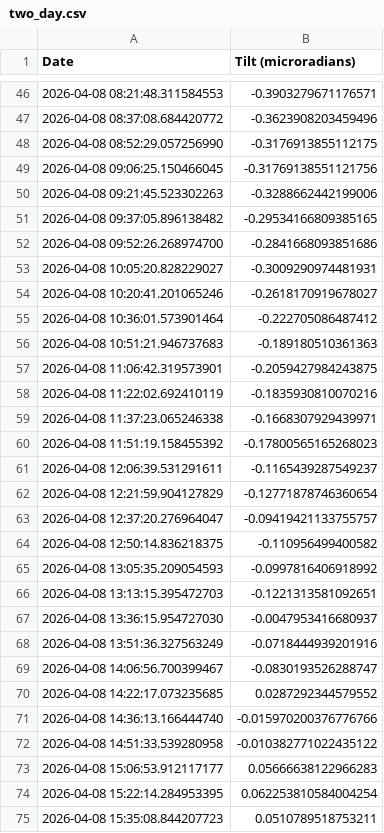
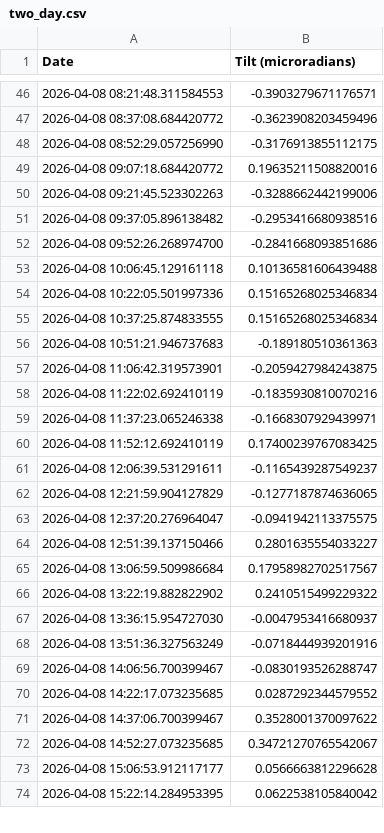
Before and after one commit to madisonrickert/kilauea-tracker, a CSV file: data/sources/two_day.csv, drawn as a sheet; only a part is shown, gaps mark what is left out; the diff covers the shown part only.

```diff
--- a/data/sources/two_day.csv
+++ b/data/sources/two_day.csv
@@ -48,9 +48,9 @@ Date,Tilt (microradians)
 2026-04-08 08:52:29.057256990,-0.3176913855112175
-2026-04-08 09:06:25.150466045,-0.31769138551121756
+2026-04-08 09:07:18.684420772,0.19635211508820016
 2026-04-08 09:21:45.523302263,-0.3288662442199006
-2026-04-08 09:37:05.896138482,-0.29534166809385165
+2026-04-08 09:37:05.896138482,-0.2953416680938516
 2026-04-08 09:52:26.268974700,-0.2841668093851686
-2026-04-08 10:05:20.828229027,-0.3009290974481931
-2026-04-08 10:20:41.201065246,-0.2618170919678027
-2026-04-08 10:36:01.573901464,-0.222705086487412
+2026-04-08 10:06:45.129161118,0.10136581606439488
+2026-04-08 10:22:05.501997336,0.15165268025346834
+2026-04-08 10:37:25.874833555,0.15165268025346834
 2026-04-08 10:51:21.946737683,-0.189180510361363
@@ -59,9 +59,9 @@ Date,Tilt (microradians)
 2026-04-08 11:37:23.065246338,-0.1668307929439971
-2026-04-08 11:51:19.158455392,-0.17800565165268023
+2026-04-08 11:52:12.692410119,0.17400239767083425
 2026-04-08 12:06:39.531291611,-0.1165439287549237
-2026-04-08 12:21:59.904127829,-0.12771878746360654
-2026-04-08 12:37:20.276964047,-0.09419421133755757
-2026-04-08 12:50:14.836218375,-0.110956499400582
-2026-04-08 13:05:35.209054593,-0.0997816406918992
-2026-04-08 13:13:15.395472703,-0.1221313581092651
+2026-04-08 12:21:59.904127829,-0.1277187874636065
+2026-04-08 12:37:20.276964047,-0.0941942113375575
+2026-04-08 12:51:39.137150466,0.2801635554033227
+2026-04-08 13:06:59.509986684,0.17958982702517567
+2026-04-08 13:22:19.882822902,0.2410515499229322
 2026-04-08 13:36:15.954727030,-0.0047953416680937
@@ -70,6 +70,5 @@ Date,Tilt (microradians)
 2026-04-08 14:22:17.073235685,0.0287292344579552
-2026-04-08 14:36:13.166444740,-0.015970200376776766
-2026-04-08 14:51:33.539280958,-0.010382771022435122
-2026-04-08 15:06:53.912117177,0.05666638122966283
-2026-04-08 15:22:14.284953395,0.062253810584004254
-2026-04-08 15:35:08.844207723,0.0510789518753211
+2026-04-08 14:37:06.700399467,0.3528001370097622
+2026-04-08 14:52:27.073235685,0.34721270765542067
+2026-04-08 15:06:53.912117177,0.0566663812296628
+2026-04-08 15:22:14.284953395,0.0622538105840042
```
Also changed, not shown: 28 added rows, 27 removed rows and 21 edited cells elsewhere in this file, data/sources/week.csv, 6 other files.
